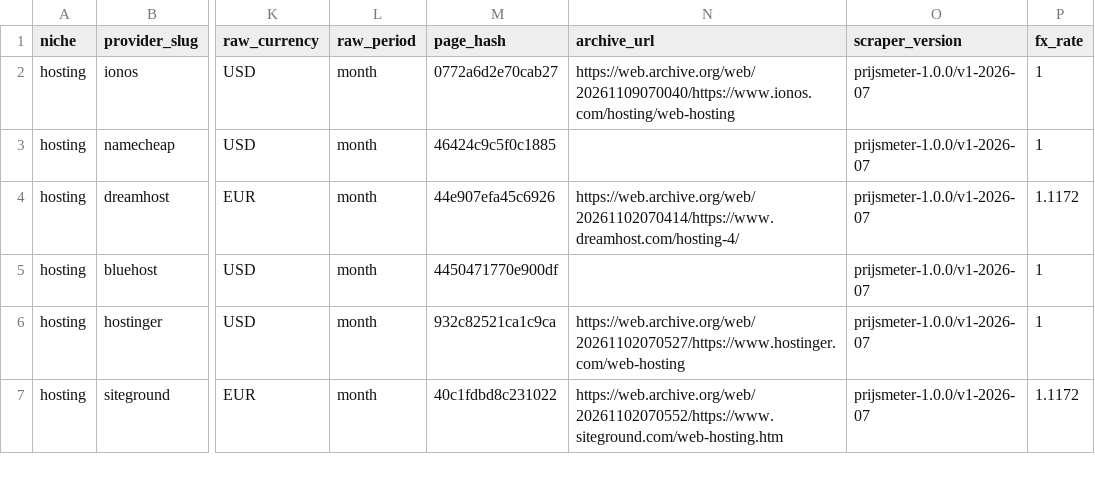
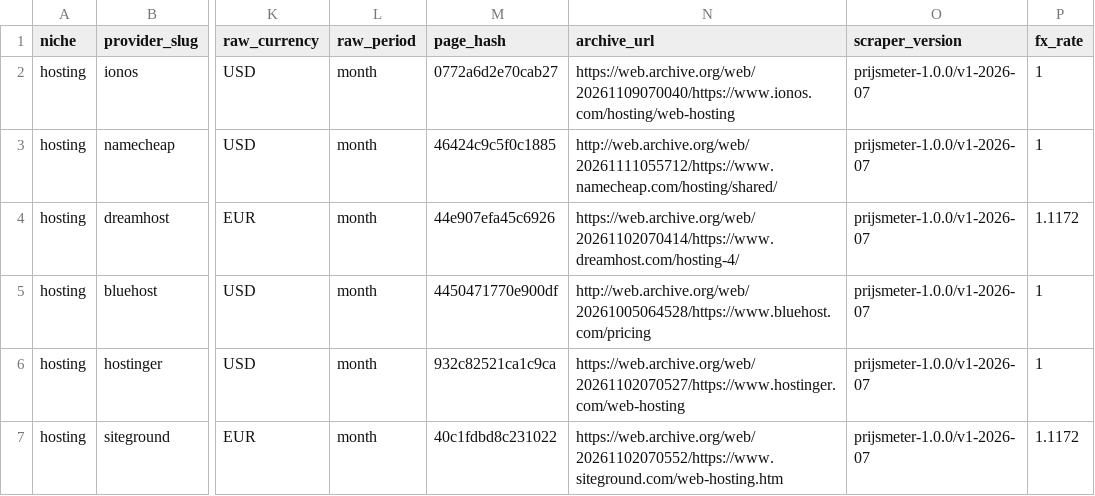
Before and after one commit to ies86/shortlist-price-index, a CSV file: data/hosting/observations/2026-11.csv, drawn as a sheet; only a part is shown, gaps mark what is left out; the diff names each change by its address in the sheet, - before the commit and + after, or states it on an @@ line.

Commit message:
Monthly refresh 2026-11

```diff
--- a/data/hosting/observations/2026-11.csv
+++ b/data/hosting/observations/2026-11.csv
-N3 (archive_url): (empty)
+N3 (archive_url): http://web.archive.org/web/20261111055712/https://www.namecheap.com/hosting/shared/
-N5 (archive_url): (empty)
+N5 (archive_url): http://web.archive.org/web/20261005064528/https://www.bluehost.com/pricing
```
Also changed, not shown: data-nl/vpn/providers-current.csv, data/antivirus/providers-current.csv, 28 other files.
